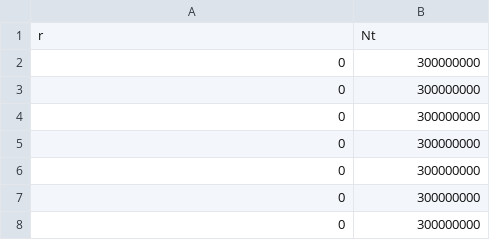
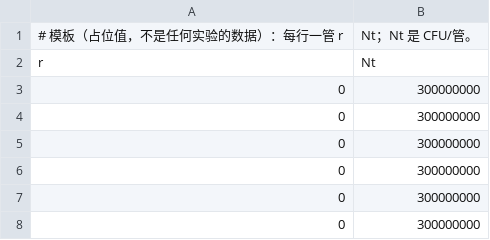
Before and after one commit to onetree3636/fluctuation-analysis-skill, a CSV file: examples/raw_counts_template.csv, drawn as a sheet; only a part is shown; the shorter side is filled out with more unchanged rows; the diff names each change by its address in the sheet, - before the commit and + after, or states it on an @@ line.

```diff
--- a/examples/raw_counts_template.csv
+++ b/examples/raw_counts_template.csv
+row 1: # 模板（占位值，不是任何实验的数据）：每行一管 r | Nt；Nt 是 CFU/管。
```
Also changed, not shown: examples/acceptance/Demerec1945.csv, examples/acceptance/RF2000.csv, 30 other files.
